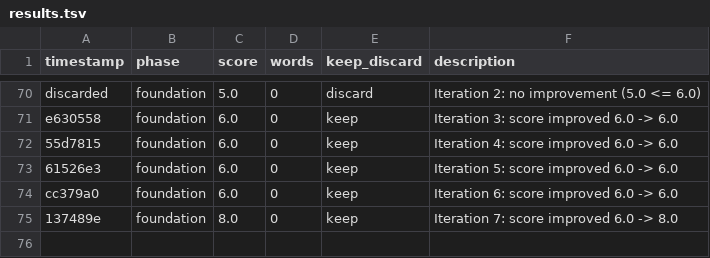
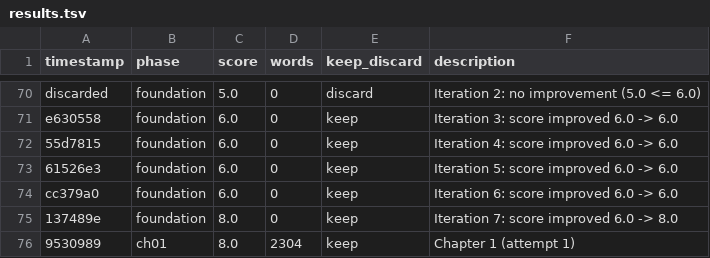
Before and after one commit to NousResearch/autonovel, a TSV file: results.tsv, drawn as a sheet; only a part is shown, gaps mark what is left out; the diff names each change by its address in the sheet, - before the commit and + after, or states it on an @@ line.

```diff
--- a/results.tsv
+++ b/results.tsv
+row 76: 9530989 | ch01 | 8.0 | 2304 | keep | Chapter 1 (attempt 1)
```
Also changed, not shown: 2 other files.
